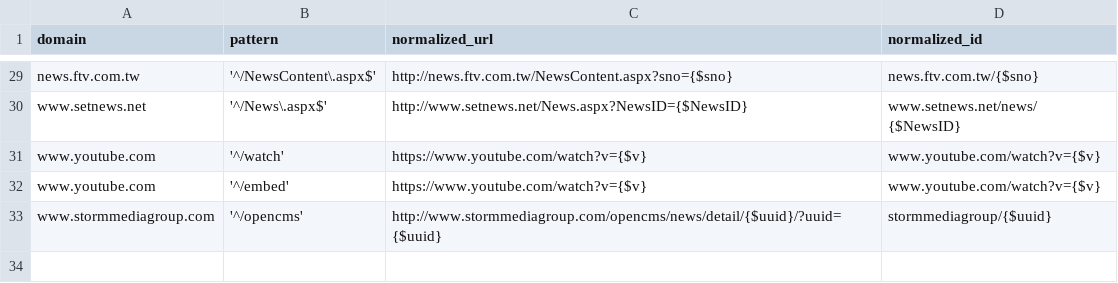
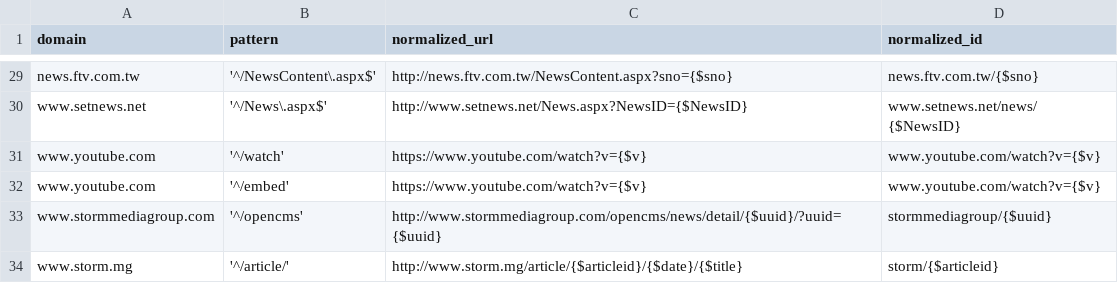
Before and after one commit to ronnywang/newsdiff, a CSV file: webdata/stdlibs/url-normalizer.js/map.csv, drawn as a sheet; only a part is shown, gaps mark what is left out; the diff names each change by its address in the sheet, - before the commit and + after, or states it on an @@ line.

```diff
--- a/webdata/stdlibs/url-normalizer.js/map.csv
+++ b/webdata/stdlibs/url-normalizer.js/map.csv
+row 34: www.storm.mg | '^/article/' | http://www.storm.mg/article/{$articleid}/{$date}/{$title} | storm/{$articleid}
```
Also changed, not shown: 2 other files.
